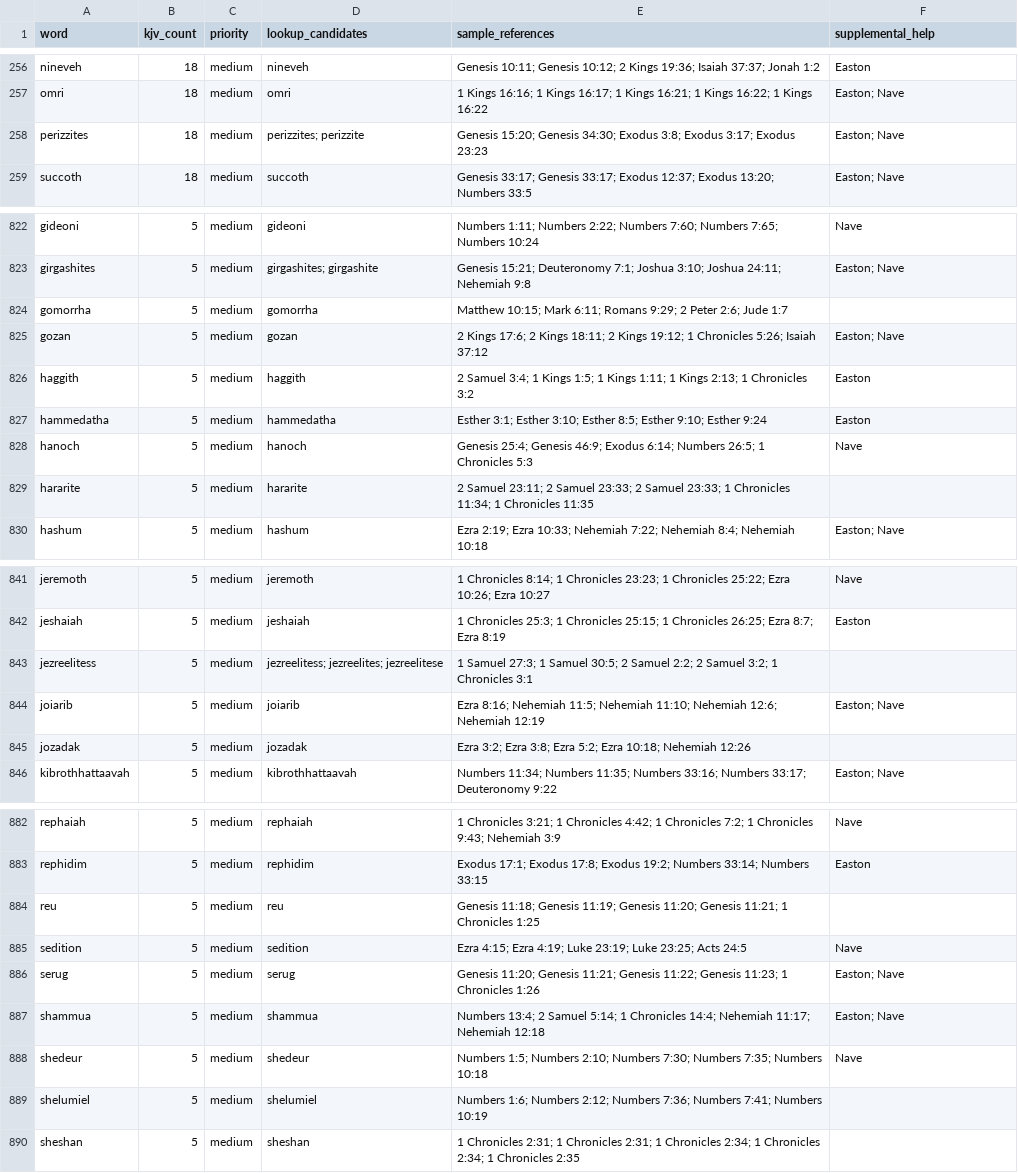
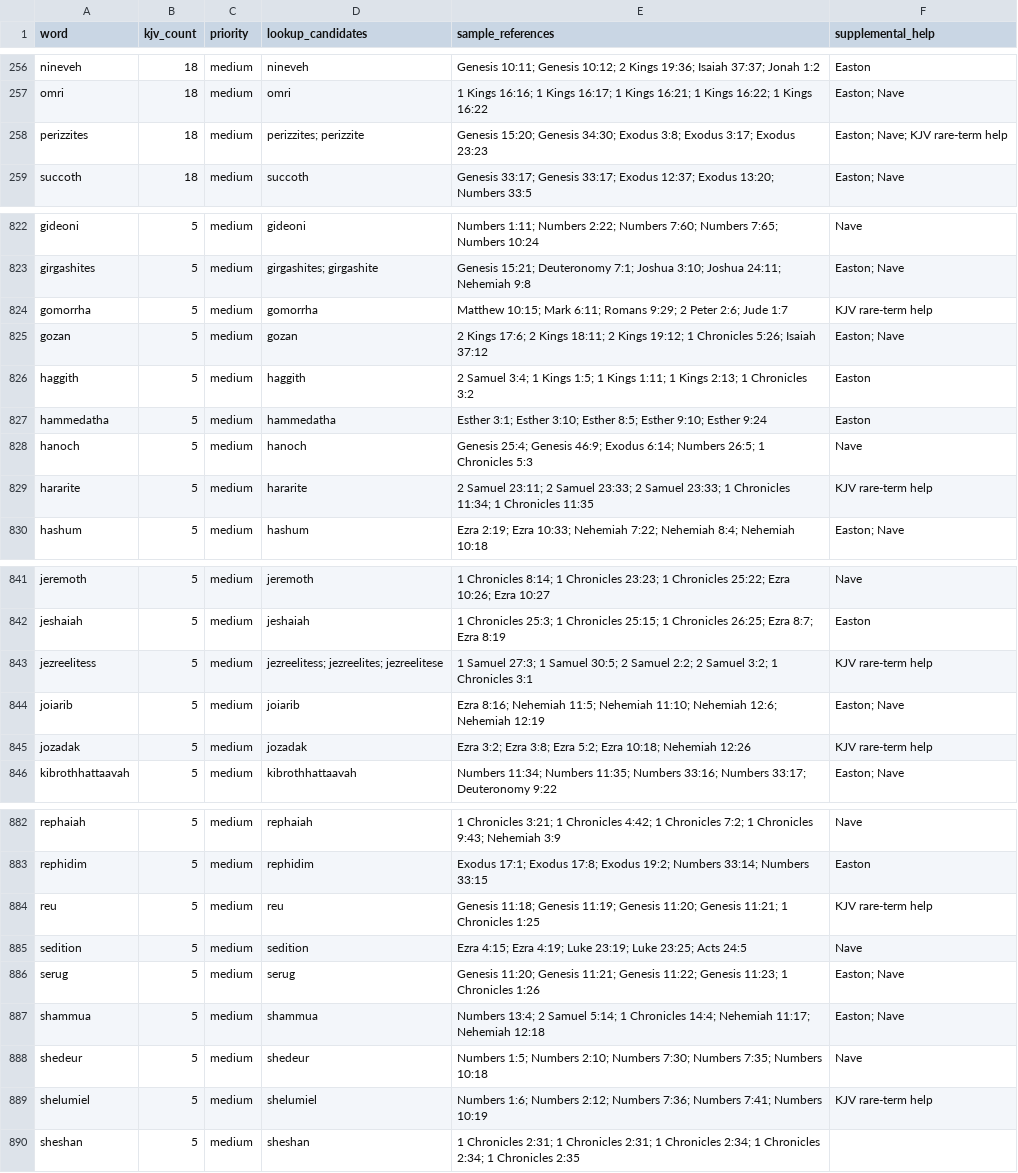
Before and after one commit to scheerfactor/bible-study-app, a CSV file: data/reports/webster-missing-word-inventory.csv, drawn as a sheet; only a part is shown, gaps mark what is left out; the diff covers the shown part only.

```diff
--- a/data/reports/webster-missing-word-inventory.csv
+++ b/data/reports/webster-missing-word-inventory.csv
@@ -257,3 +257,3 @@
 "omri","18","medium","omri","1 Kings 16:16; 1 Kings 16:17; 1 Kings 16:21; 1 Kings 16:22; 1 Kings 16:22","Easton; Nave"
-"perizzites","18","medium","perizzites; perizzite","Genesis 15:20; Genesis 34:30; Exodus 3:8; Exodus 3:17; Exodus 23:23","Easton; Nave"
+"perizzites","18","medium","perizzites; perizzite","Genesis 15:20; Genesis 34:30; Exodus 3:8; Exodus 3:17; Exodus 23:23","Easton; Nave; KJV rare-term help"
 "succoth","18","medium","succoth","Genesis 33:17; Genesis 33:17; Exodus 12:37; Exodus 13:20; Numbers 33:5","Easton; Nave"
@@ -823,3 +823,3 @@
 "girgashites","5","medium","girgashites; girgashite","Genesis 15:21; Deuteronomy 7:1; Joshua 3:10; Joshua 24:11; Nehemiah 9:8","Easton; Nave"
-"gomorrha","5","medium","gomorrha","Matthew 10:15; Mark 6:11; Romans 9:29; 2 Peter 2:6; Jude 1:7",""
+"gomorrha","5","medium","gomorrha","Matthew 10:15; Mark 6:11; Romans 9:29; 2 Peter 2:6; Jude 1:7","KJV rare-term help"
 "gozan","5","medium","gozan","2 Kings 17:6; 2 Kings 18:11; 2 Kings 19:12; 1 Chronicles 5:26; Isaiah 37:12","Easton; Nave"
@@ -828,3 +828,3 @@
 "hanoch","5","medium","hanoch","Genesis 25:4; Genesis 46:9; Exodus 6:14; Numbers 26:5; 1 Chronicles 5:3","Nave"
-"hararite","5","medium","hararite","2 Samuel 23:11; 2 Samuel 23:33; 2 Samuel 23:33; 1 Chronicles 11:34; 1 Chronicles 11:35",""
+"hararite","5","medium","hararite","2 Samuel 23:11; 2 Samuel 23:33; 2 Samuel 23:33; 1 Chronicles 11:34; 1 Chronicles 11:35","KJV rare-term help"
 "hashum","5","medium","hashum","Ezra 2:19; Ezra 10:33; Nehemiah 7:22; Nehemiah 8:4; Nehemiah 10:18","Easton; Nave"
@@ -842,5 +842,5 @@
 "jeshaiah","5","medium","jeshaiah","1 Chronicles 25:3; 1 Chronicles 25:15; 1 Chronicles 26:25; Ezra 8:7; Ezra 8:19","Easton"
-"jezreelitess","5","medium","jezreelitess; jezreelites; jezreelitese","1 Samuel 27:3; 1 Samuel 30:5; 2 Samuel 2:2; 2 Samuel 3:2; 1 Chronicles 3:1",""
+"jezreelitess","5","medium","jezreelitess; jezreelites; jezreelitese","1 Samuel 27:3; 1 Samuel 30:5; 2 Samuel 2:2; 2 Samuel 3:2; 1 Chronicles 3:1","KJV rare-term help"
 "joiarib","5","medium","joiarib","Ezra 8:16; Nehemiah 11:5; Nehemiah 11:10; Nehemiah 12:6; Nehemiah 12:19","Easton; Nave"
-"jozadak","5","medium","jozadak","Ezra 3:2; Ezra 3:8; Ezra 5:2; Ezra 10:18; Nehemiah 12:26",""
+"jozadak","5","medium","jozadak","Ezra 3:2; Ezra 3:8; Ezra 5:2; Ezra 10:18; Nehemiah 12:26","KJV rare-term help"
 "kibrothhattaavah","5","medium","kibrothhattaavah","Numbers 11:34; Numbers 11:35; Numbers 33:16; Numbers 33:17; Deuteronomy 9:22","Easton; Nave"
@@ -883,3 +883,3 @@
 "rephidim","5","medium","rephidim","Exodus 17:1; Exodus 17:8; Exodus 19:2; Numbers 33:14; Numbers 33:15","Easton"
-"reu","5","medium","reu","Genesis 11:18; Genesis 11:19; Genesis 11:20; Genesis 11:21; 1 Chronicles 1:25",""
+"reu","5","medium","reu","Genesis 11:18; Genesis 11:19; Genesis 11:20; Genesis 11:21; 1 Chronicles 1:25","KJV rare-term help"
 "sedition","5","medium","sedition","Ezra 4:15; Ezra 4:19; Luke 23:19; Luke 23:25; Acts 24:5","Nave"
@@ -888,3 +888,3 @@
 "shedeur","5","medium","shedeur","Numbers 1:5; Numbers 2:10; Numbers 7:30; Numbers 7:35; Numbers 10:18","Nave"
-"shelumiel","5","medium","shelumiel","Numbers 1:6; Numbers 2:12; Numbers 7:36; Numbers 7:41; Numbers 10:19",""
+"shelumiel","5","medium","shelumiel","Numbers 1:6; Numbers 2:12; Numbers 7:36; Numbers 7:41; Numbers 10:19","KJV rare-term help"
 "sheshan","5","medium","sheshan","1 Chronicles 2:31; 1 Chronicles 2:31; 1 Chronicles 2:34; 1 Chronicles 2:34; 1 Chronicles 2:35",""
```
Also changed, not shown: 4 edited cells elsewhere in this file, 5 other files.
